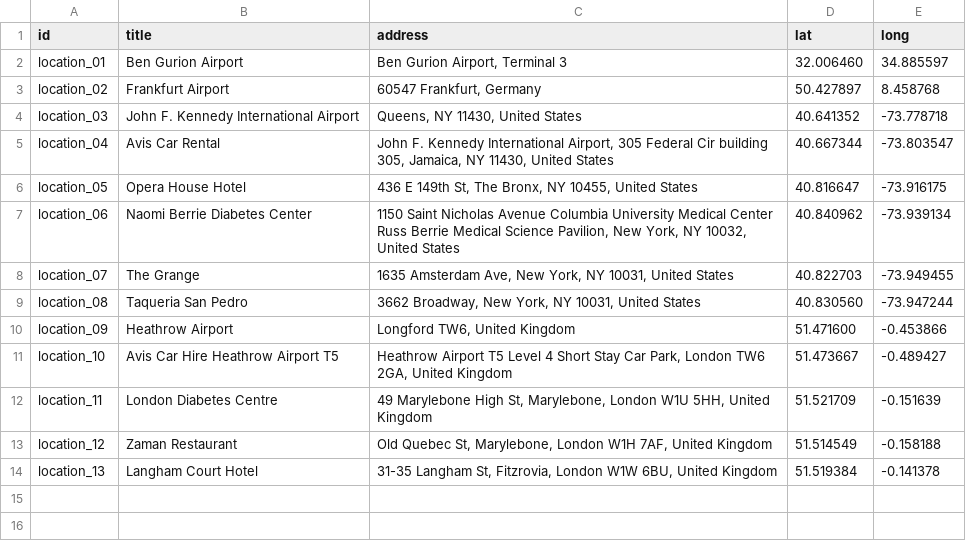
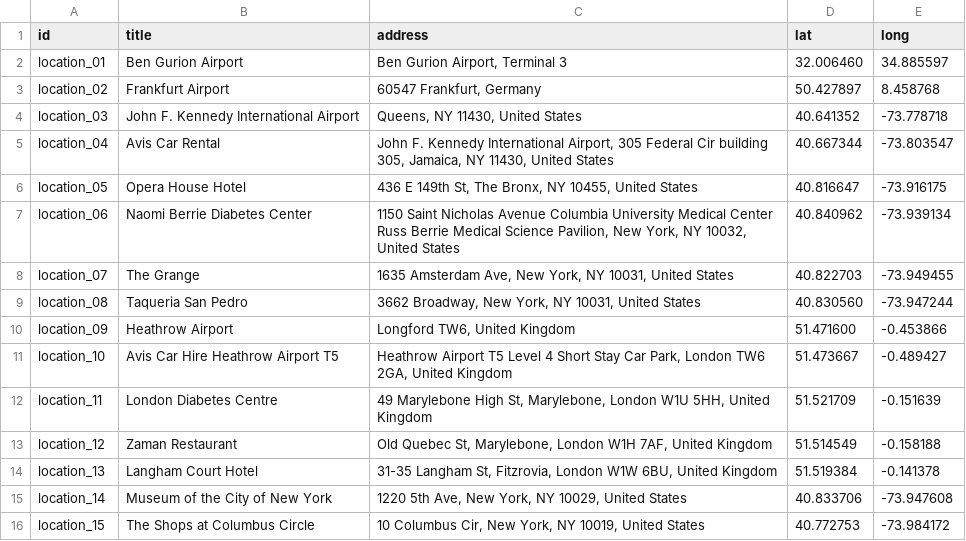
Before and after one commit to RoySegall/bifrost, a CSV file: bifrost_tivol/tivol_migrations/source_files/locations.csv, drawn as a sheet.

```diff
--- a/bifrost_tivol/tivol_migrations/source_files/locations.csv
+++ b/bifrost_tivol/tivol_migrations/source_files/locations.csv
@@ -14 +14,3 @@ location_12,Zaman Restaurant,"Old Quebec St, Marylebone, London W1H 7AF, United
 location_13,Langham Court Hotel,"31-35 Langham St, Fitzrovia, London W1W 6BU, United Kingdom",51.519384,-0.141378
+location_14,Museum of the City of New York,"1220 5th Ave, New York, NY 10029, United States",40.833706,-73.947608
+location_15,The Shops at Columbus Circle,"10 Columbus Cir, New York, NY 10019, United States",40.772753,-73.984172
```
Also changed, not shown: 34 other files.
